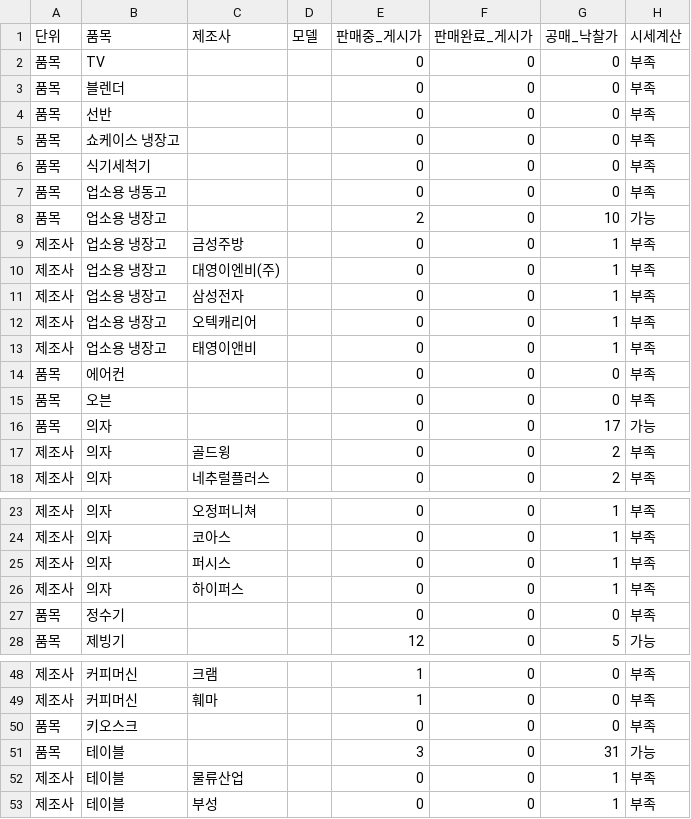
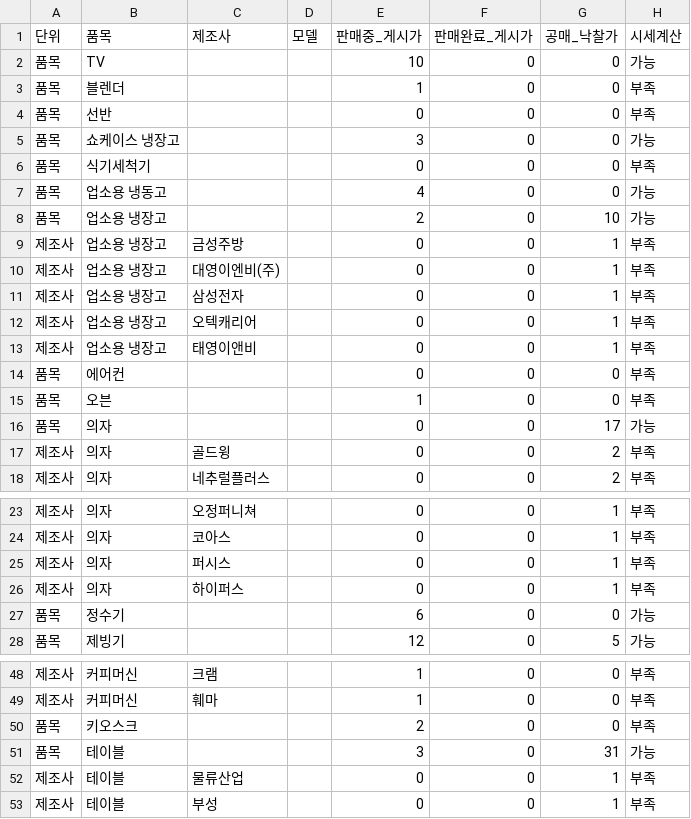
Before and after one commit to sinseungu837-web/ieogage, a CSV file: data/coverage.csv, drawn as a sheet; only a part is shown, gaps mark what is left out.

```diff
--- a/data/coverage.csv
+++ b/data/coverage.csv
@@ -1,8 +1,8 @@
 단위,품목,제조사,모델,판매중_게시가,판매완료_게시가,공매_낙찰가,시세계산
-품목,TV,,,0,0,0,부족
-품목,블렌더,,,0,0,0,부족
+품목,TV,,,10,0,0,가능
+품목,블렌더,,,1,0,0,부족
 품목,선반,,,0,0,0,부족
-품목,쇼케이스 냉장고,,,0,0,0,부족
+품목,쇼케이스 냉장고,,,3,0,0,가능
 품목,식기세척기,,,0,0,0,부족
-품목,업소용 냉동고,,,0,0,0,부족
+품목,업소용 냉동고,,,4,0,0,가능
 품목,업소용 냉장고,,,2,0,10,가능
@@ -14,3 +14,3 @@
 품목,에어컨,,,0,0,0,부족
-품목,오븐,,,0,0,0,부족
+품목,오븐,,,1,0,0,부족
 품목,의자,,,0,0,17,가능
@@ -26,3 +26,3 @@
 제조사,의자,하이퍼스,,0,0,1,부족
-품목,정수기,,,0,0,0,부족
+품목,정수기,,,6,0,0,가능
 품목,제빙기,,,12,0,5,가능
@@ -49,3 +49,3 @@
 제조사,커피머신,훼마,,1,0,0,부족
-품목,키오스크,,,0,0,0,부족
+품목,키오스크,,,2,0,0,부족
 품목,테이블,,,3,0,31,가능
```
Also changed, not shown: data/listings.csv, data/new_prices.csv, 4 other files.
